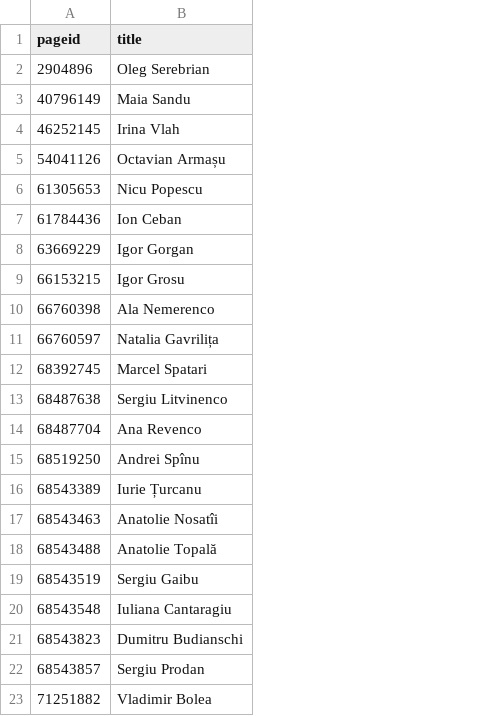
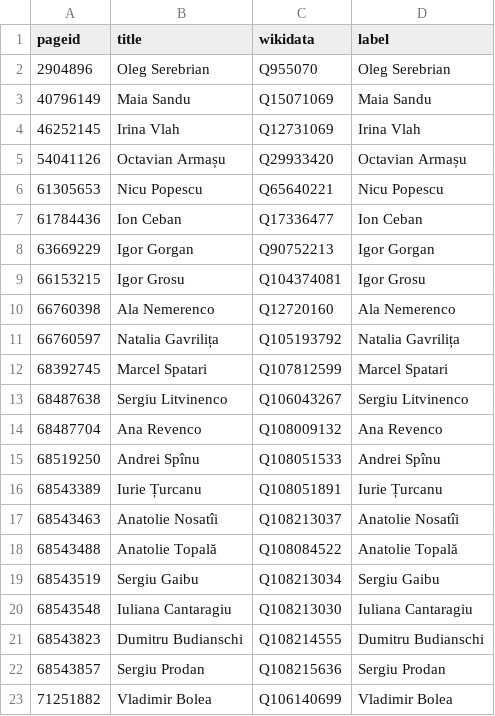
Before and after one commit to every-politician-scrapers/moldova-ministers, a CSV file: enwiki/index.csv, drawn as a sheet; the diff names each change by its address in the sheet, - before the commit and + after, or states it on an @@ line.

```diff
--- a/enwiki/index.csv
+++ b/enwiki/index.csv
+column C (wikidata), rows 2-23: Q955070 | Q15071069 | Q12731069 | Q29933420 | Q65640221 | Q17336477 | Q90752213 | Q104374081 | Q12720160 | Q105193792 | Q107812599 | Q106043267 | Q108009132 | Q108051533 | Q108051891 | Q108213037 | Q108084522 | Q108213034 | Q108213030 | Q108214555 | Q108215636 | Q106140699
+column D (label), rows 2-23: Oleg Serebrian | Maia Sandu | Irina Vlah | Octavian Armașu | Nicu Popescu | Ion Ceban | Igor Gorgan | Igor Grosu | Ala Nemerenco | Natalia Gavrilița | Marcel Spatari | Sergiu Litvinenco | Ana Revenco | Andrei Spînu | Iurie Țurcanu | Anatolie Nosatîi | Anatolie Topală | Sergiu Gaibu | Iuliana Cantaragiu | Dumitru Budianschi | Sergiu Prodan | Vladimir Bolea
```
Also changed, not shown: 22 other files.
